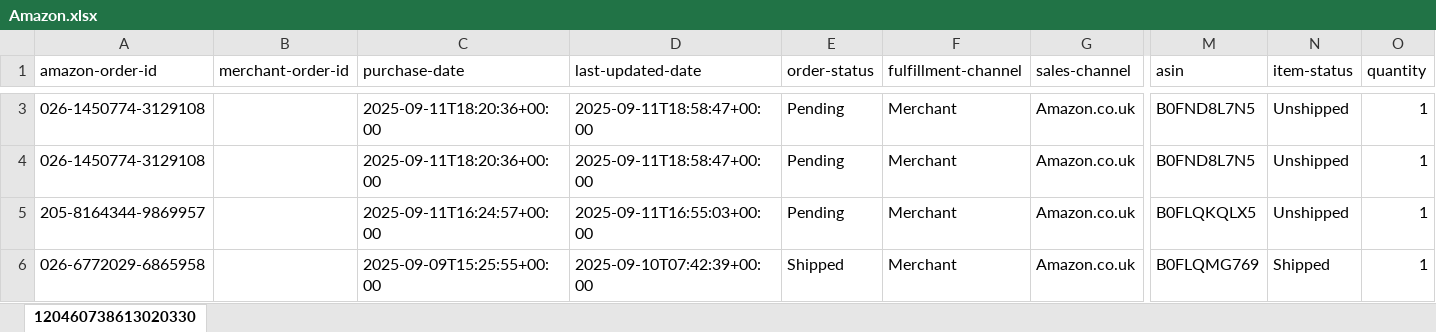
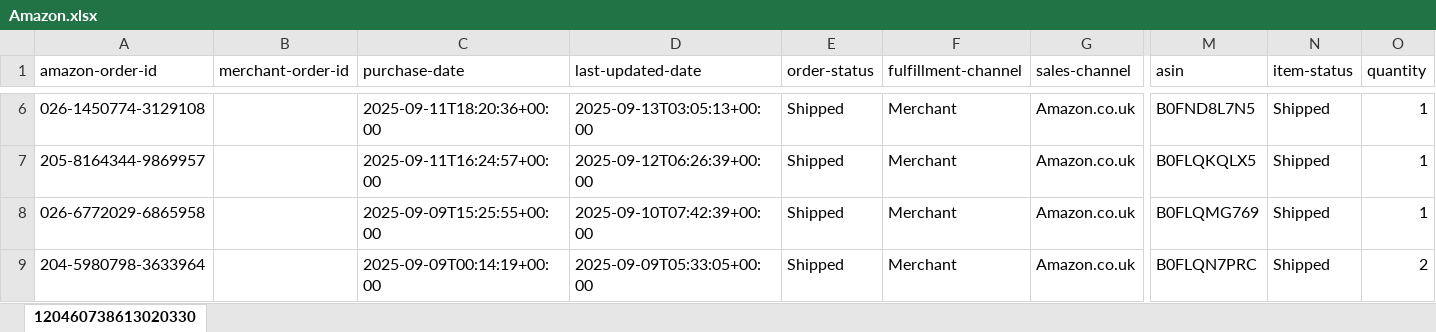
Before and after one commit to NIBH014B/BuckchiDailyReport, an Excel workbook: Raw Sales Data/Amazon.xlsx, sheet 120460738613020330, drawn as a sheet; only a part is shown, gaps mark what is left out; values as stored, in another font and other column widths than the file's, no borders; removed rows and columns are numbered as before the commit, all else as after; rows hold the shown columns only; the diff covers the shown part only; the diff names each change by its address in the sheet, - before the commit and + after, or states it on an @@ line.

```diff
--- a/Raw Sales Data/Amazon.xlsx (sheet 120460738613020330)
+++ b/Raw Sales Data/Amazon.xlsx (sheet 120460738613020330)
-D6 (last-updated-date): 2025-09-11T18:58:47+00:00
+D6 (last-updated-date): 2025-09-13T03:05:13+00:00
-E6 (order-status): Pending
+E6 (order-status): Shipped
-N6 (item-status): Unshipped
+N6 (item-status): Shipped
-row 4: 026-1450774-3129108 |  | 2025-09-11T18:20:36+00:00 | 2025-09-11T18:58:47+00:00 | Pending | Merchant | Amazon.co.uk | B0FND8L7N5 | Unshipped | 1
-D7 (last-updated-date): 2025-09-11T16:55:03+00:00
+D7 (last-updated-date): 2025-09-12T06:26:39+00:00
-E7 (order-status): Pending
+E7 (order-status): Shipped
-N7 (item-status): Unshipped
+N7 (item-status): Shipped
+row 9: 204-5980798-3633964 |  | 2025-09-09T00:14:19+00:00 | 2025-09-09T05:33:05+00:00 | Shipped | Merchant | Amazon.co.uk | B0FLQN7PRC | Shipped | 2
```
Also changed, not shown: 4 added rows and 26 edited cells elsewhere in this sheet, Raw Sales Data/Buckchi.xlsx, Raw Sales Data/Vandey.xlsx.
